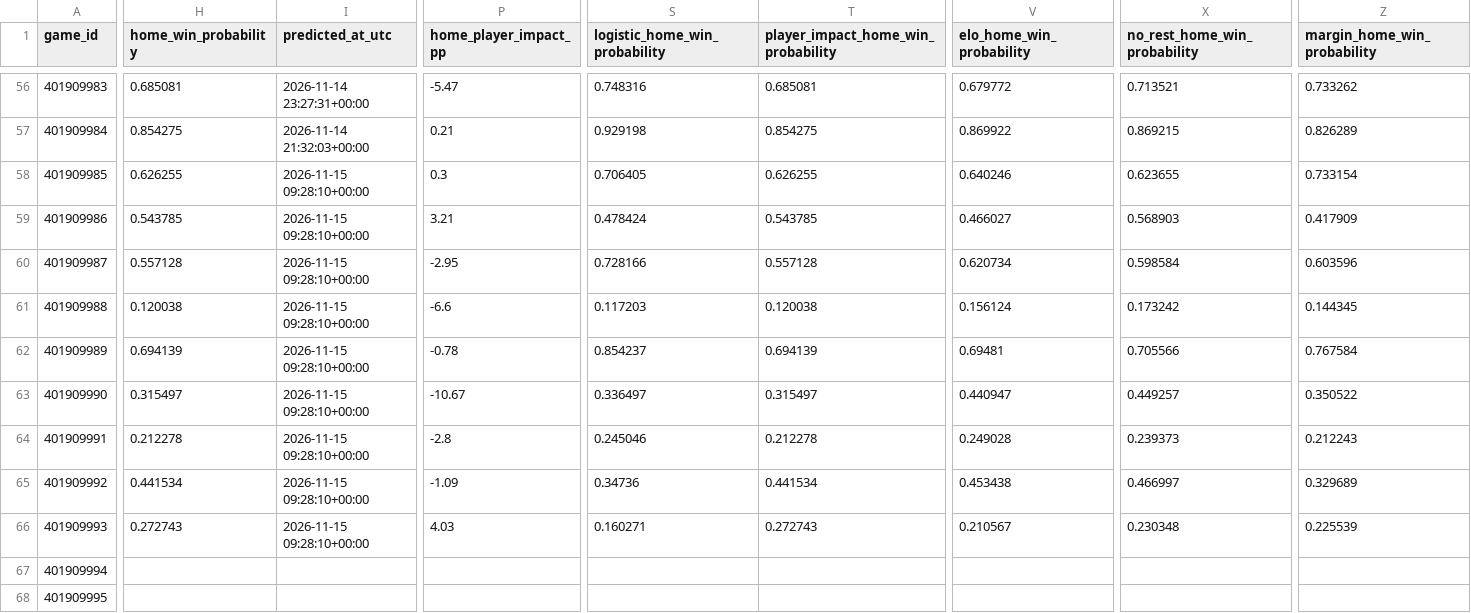
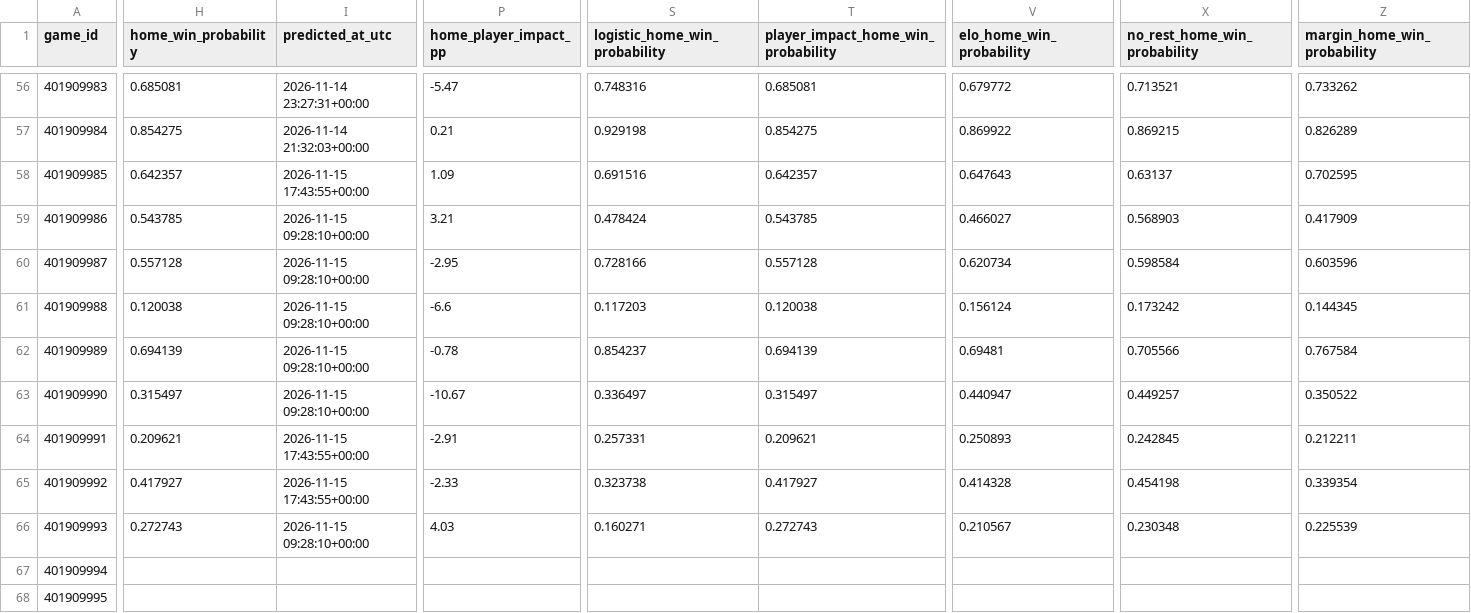
Before and after one commit to brianbzeng/nbamodel, a CSV file: data/raw/nba_daily_predictions.csv, drawn as a sheet; only a part is shown, gaps mark what is left out; the diff covers the shown part only; the diff names each change by its address in the sheet, - before the commit and + after, or states it on an @@ line.

```diff
--- a/data/raw/nba_daily_predictions.csv
+++ b/data/raw/nba_daily_predictions.csv
-H58 (home_win_probability): 0.626255
+H58 (home_win_probability): 0.642357
-I58 (predicted_at_utc): 2026-11-15 09:28:10+00:00
+I58 (predicted_at_utc): 2026-11-15 17:43:55+00:00
-P58 (home_player_impact_pp): 0.3
+P58 (home_player_impact_pp): 1.09
-S58 (logistic_home_win_probability): 0.706405
+S58 (logistic_home_win_probability): 0.691516
-T58: 0.626255
+T58: 0.642357
-V58 (elo_home_win_probability): 0.640246
+V58 (elo_home_win_probability): 0.647643
-X58 (no_rest_home_win_probability): 0.623655
+X58 (no_rest_home_win_probability): 0.63137
-Z58 (margin_home_win_probability): 0.733154
+Z58 (margin_home_win_probability): 0.702595
-H64 (home_win_probability): 0.212278
+H64 (home_win_probability): 0.209621
-I64:I65 (predicted_at_utc): 2026-11-15 09:28:10+00:00
+I64:I65 (predicted_at_utc): 2026-11-15 17:43:55+00:00
-P64 (home_player_impact_pp): -2.8
+P64 (home_player_impact_pp): -2.91
-S64 (logistic_home_win_probability): 0.245046
+S64 (logistic_home_win_probability): 0.257331
-T64: 0.212278
+T64: 0.209621
-V64 (elo_home_win_probability): 0.249028
+V64 (elo_home_win_probability): 0.250893
-X64 (no_rest_home_win_probability): 0.239373
+X64 (no_rest_home_win_probability): 0.242845
-Z64 (margin_home_win_probability): 0.212243
+Z64 (margin_home_win_probability): 0.212211
-H65 (home_win_probability): 0.441534
+H65 (home_win_probability): 0.417927
-P65 (home_player_impact_pp): -1.09
+P65 (home_player_impact_pp): -2.33
-S65 (logistic_home_win_probability): 0.34736
+S65 (logistic_home_win_probability): 0.323738
-T65: 0.441534
+T65: 0.417927
-V65 (elo_home_win_probability): 0.453438
+V65 (elo_home_win_probability): 0.414328
-X65 (no_rest_home_win_probability): 0.466997
+X65 (no_rest_home_win_probability): 0.454198
-Z65 (margin_home_win_probability): 0.329689
+Z65 (margin_home_win_probability): 0.339354
```
Also changed, not shown: 25 edited cells elsewhere in this file, data/raw/official_nba_injuries_by_team_live.csv, data/raw/official_nba_injuries_players_live.csv.
